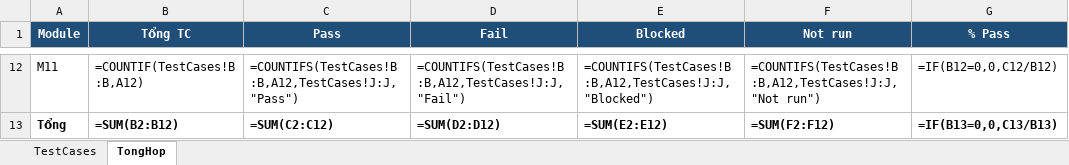
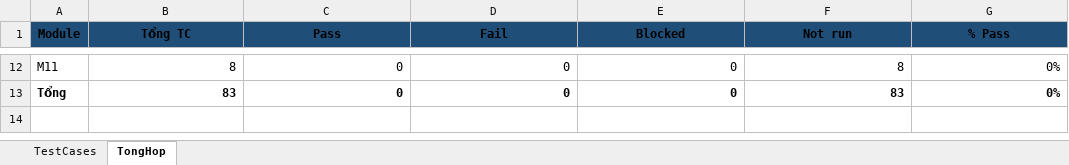
Before and after one commit to M0M0M0M0/institute_of_fine_arts, an Excel workbook: docs/testing/TestCases_FineArts.xlsx, sheet TongHop, drawn as a sheet; only a part is shown, gaps mark what is left out; values as stored, in another font and other column widths than the file's, no borders; formulas without a stored value are shown as written; the diff covers the shown part only; the diff names each change by its address in the sheet, - before the commit and + after, or states it on an @@ line.

Commit message:
qa02

```diff
--- a/docs/testing/TestCases_FineArts.xlsx (sheet TongHop)
+++ b/docs/testing/TestCases_FineArts.xlsx (sheet TongHop)
-A1:G1 text colour: #FFFFFF
+A1:G1 text colour: black
-B12 (Tổng TC): =COUNTIF(TestCases!B:B,A12)
+B12 (Tổng TC): 8
-C12 (Pass): =COUNTIFS(TestCases!B:B,A12,TestCases!J:J,"Pass")
+C12 (Pass): 0
-D12 (Fail): =COUNTIFS(TestCases!B:B,A12,TestCases!J:J,"Fail")
+D12 (Fail): 0
-E12 (Blocked): =COUNTIFS(TestCases!B:B,A12,TestCases!J:J,"Blocked")
+E12 (Blocked): 0
-F12 (Not run): =COUNTIFS(TestCases!B:B,A12,TestCases!J:J,"Not run")
+F12 (Not run): 8
-G12 (% Pass): =IF(B12=0,0,C12/B12)
+G12 (% Pass): 0%
-B13 (Tổng TC): =SUM(B2:B12)
+B13 (Tổng TC): 83
-C13 (Pass): =SUM(C2:C12)
+C13 (Pass): 0
-D13 (Fail): =SUM(D2:D12)
+D13 (Fail): 0
-E13 (Blocked): =SUM(E2:E12)
+E13 (Blocked): 0
-F13 (Not run): =SUM(F2:F12)
+F13 (Not run): 83
-G13 (% Pass): =IF(B13=0,0,C13/B13)
+G13 (% Pass): 0%
```
Also changed, not shown: 60 edited cells elsewhere in this sheet, sheet TestCases.
